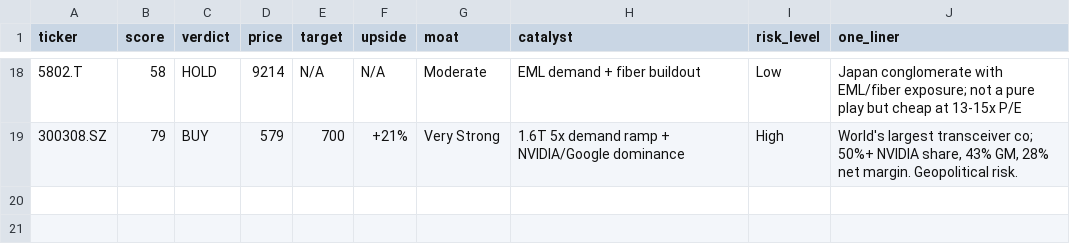
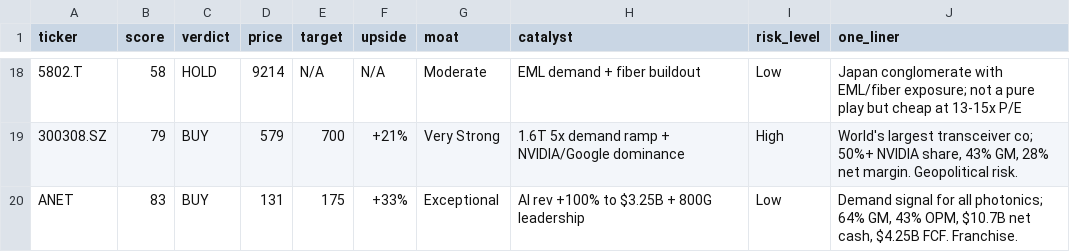
Before and after one commit to timlihk/autoresearch-equity, a TSV file: results.tsv, drawn as a sheet; only a part is shown, gaps mark what is left out; the diff names each change by its address in the sheet, - before the commit and + after, or states it on an @@ line.

Commit message:
research: ANET - BUY (83/100) — franchise demand signal
Arista Networks: downstream demand signal for all photonics. 64% GM, 43%
OPM, $10.7B net cash, $4.25B FCF. AI revenue doubling to $3.25B. 40%+
share in 800G switching. When Arista guides up, every upstream photonics
company benefits. Target $175.

```diff
--- a/results.tsv
+++ b/results.tsv
+row 20: ANET | 83 | BUY | 131 | 175 | +33% | Exceptional | AI rev +100% to $3.25B + 800G leadership | Low | Demand signal for all photonics; 64% GM, 43% OPM, $10.7B net cash, $4.25B FCF. Franchise.
```
Also changed, not shown: 1 other file.
